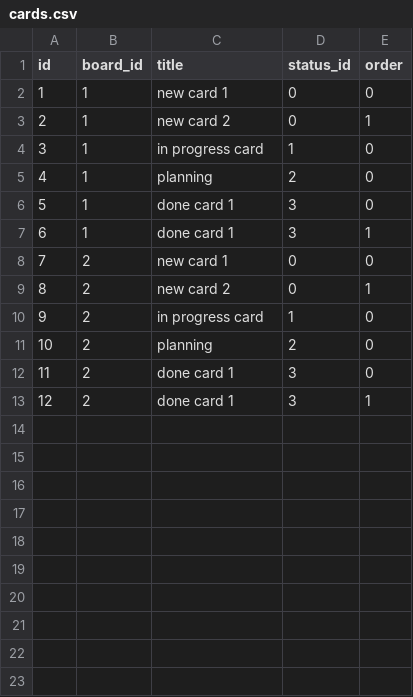
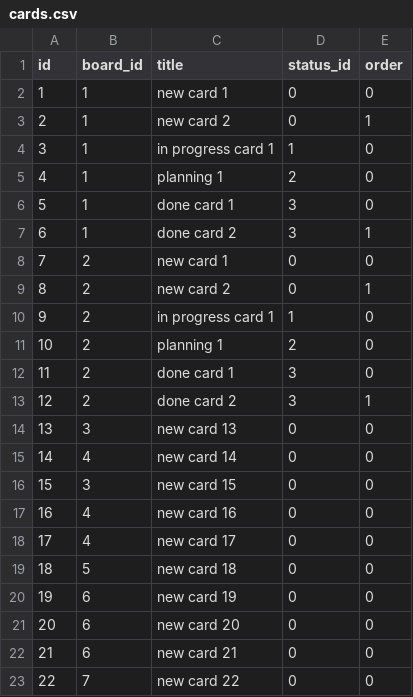
Before and after one commit to DavidAdamSchmidt/proman-javascript, a CSV file: data/cards.csv, drawn as a sheet.

Commit message:
several bug fixes: - new card are placed in their proper spot - card names save their IDs - freshly added cards are draggable - displaying empty boxes where no cards are present - fix renaming input - loading cards inside new tables

```diff
--- a/data/cards.csv
+++ b/data/cards.csv
@@ -3,11 +3,21 @@ id,board_id,title,status_id,order
 2,1,"new card 2",0,1
-3,1,"in progress card",1,0
-4,1,"planning",2,0
+3,1,"in progress card 1",1,0
+4,1,"planning 1",2,0
 5,1,"done card 1",3,0
-6,1,"done card 1",3,1
+6,1,"done card 2",3,1
 7,2,"new card 1",0,0
 8,2,"new card 2",0,1
-9,2,"in progress card",1,0
-10,2,"planning",2,0
+9,2,"in progress card 1",1,0
+10,2,"planning 1",2,0
 11,2,"done card 1",3,0
-12,2,"done card 1",3,1
+12,2,"done card 2",3,1
+13,3,"new card 13",0,0
+14,4,"new card 14",0,0
+15,3,"new card 15",0,0
+16,4,"new card 16",0,0
+17,4,"new card 17",0,0
+18,5,"new card 18",0,0
+19,6,"new card 19",0,0
+20,6,"new card 20",0,0
+21,6,"new card 21",0,0
+22,7,"new card 22",0,0
```
Also changed, not shown: 4 other files.
